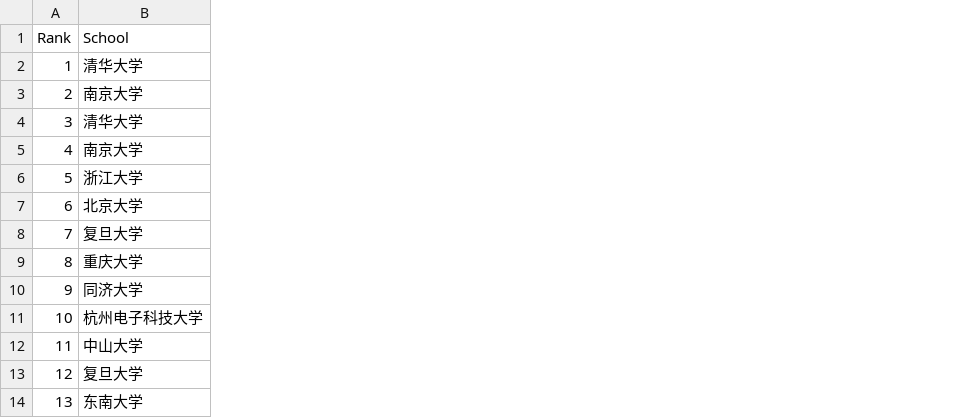
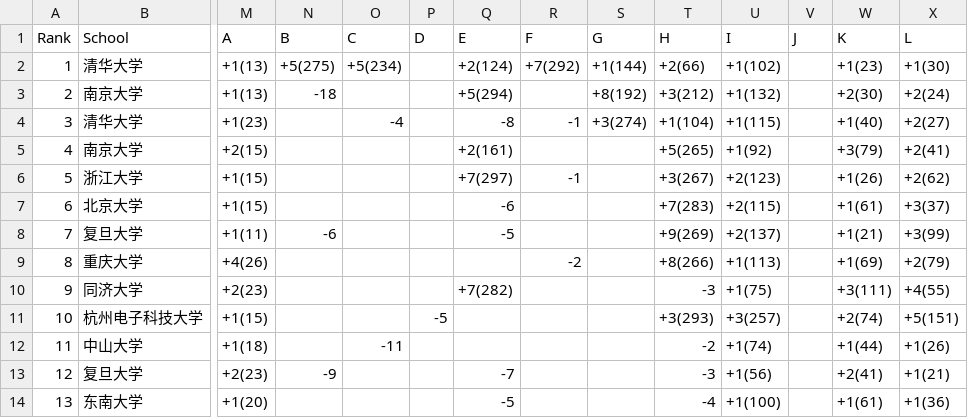
Before and after one commit to JunjieCharles/xcpc-final-standings, a CSV file: csv/5_CCPC_总决赛.csv, drawn as a sheet; only a part is shown, gaps mark what is left out; the diff names each change by its address in the sheet, - before the commit and + after, or states it on an @@ line.

Commit message:
5_CCPC Problems

```diff
--- a/csv/5_CCPC_总决赛.csv
+++ b/csv/5_CCPC_总决赛.csv
+column M (A), rows 2-14: +1(13) | +1(13) | +1(23) | +2(15) | +1(15) | +1(15) | +1(11) | +4(26) | +2(23) | +1(15) | +1(18) | +2(23) | +1(20)
+column N (B), rows 2-13: +5(275) | -18 |  |  |  |  | -6 |  |  |  |  | -9
+column O (C), rows 2-12: +5(234) |  | -4 |  |  |  |  |  |  |  | -11
+column P (D), row 11: -5
+column Q (E), rows 2-14: +2(124) | +5(294) | -8 | +2(161) | +7(297) | -6 | -5 |  | +7(282) |  |  | -7 | -5
+column R (F), rows 2-9: +7(292) |  | -1 |  | -1 |  |  | -2
+column S (G), rows 2-4: +1(144) | +8(192) | +3(274)
+column T (H), rows 2-14: +2(66) | +3(212) | +1(104) | +5(265) | +3(267) | +7(283) | +9(269) | +8(266) | -3 | +3(293) | -2 | -3 | -4
+column U (I), rows 2-14: +1(102) | +1(132) | +1(115) | +1(92) | +2(123) | +2(115) | +2(137) | +1(113) | +1(75) | +3(257) | +1(74) | +1(56) | +1(100)
+column V (J), empty
+column W (K), rows 2-14: +1(23) | +2(30) | +1(40) | +3(79) | +1(26) | +1(61) | +1(21) | +1(69) | +3(111) | +2(74) | +1(44) | +2(41) | +1(61)
+column X (L), rows 2-14: +1(30) | +2(24) | +2(27) | +2(41) | +2(62) | +3(37) | +3(99) | +2(79) | +4(55) | +5(151) | +1(26) | +1(21) | +1(36)
```
Also changed, not shown: 2 other files.
